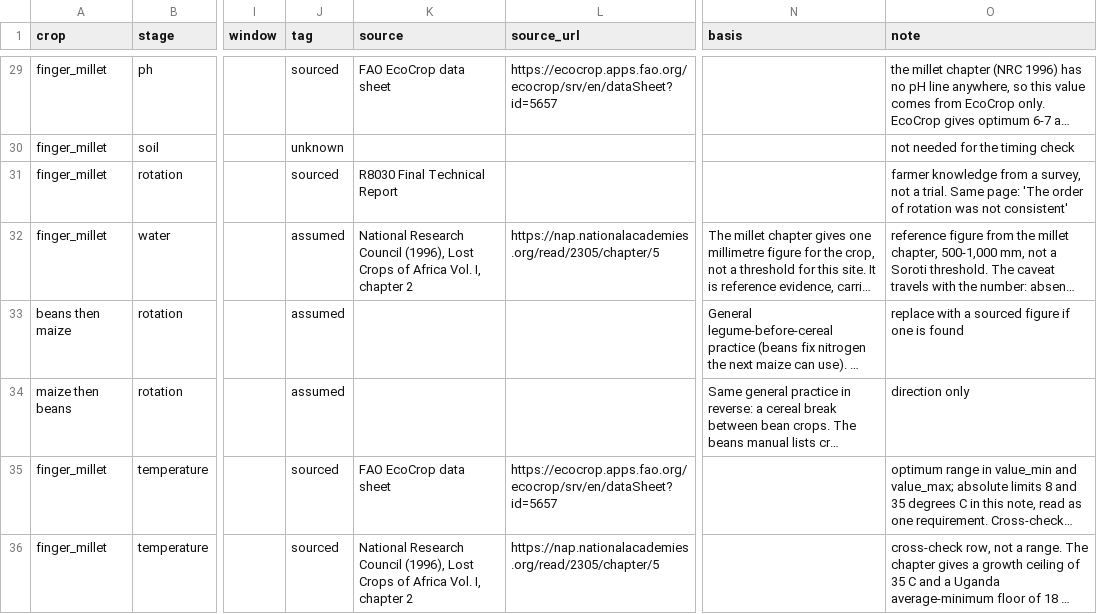
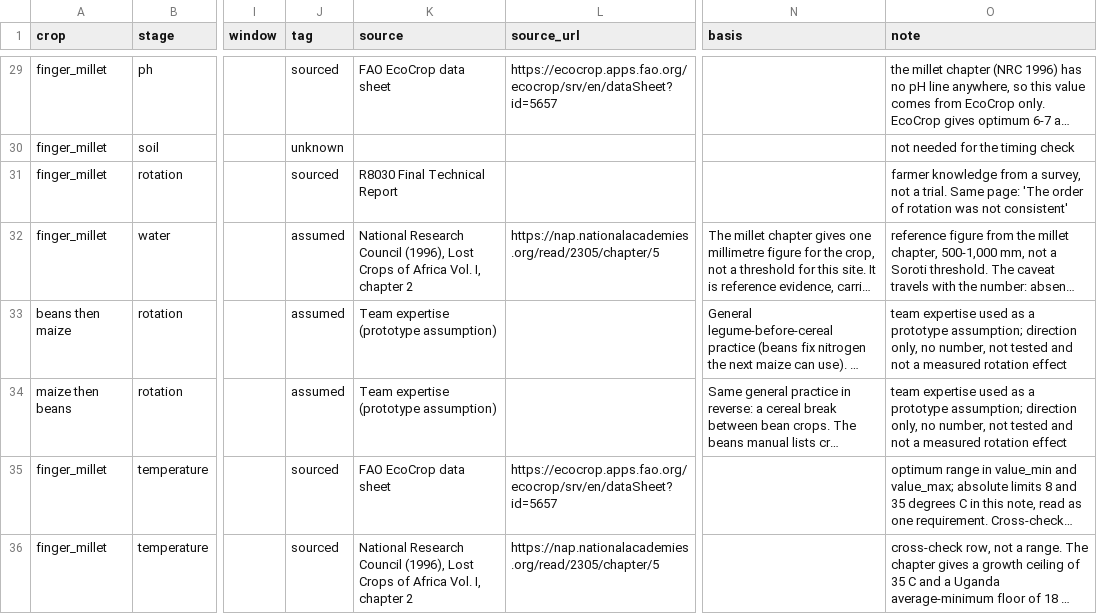
Before and after one commit to stjr2091/field-shift, a CSV file: rules/rules.csv, drawn as a sheet; only a part is shown, gaps mark what is left out; long unchanged cells end in …; the diff names each change by its address in the sheet, - before the commit and + after, or states it on an @@ line.

Commit message:
Evaluate ordered crop paths pair by pair

```diff
--- a/rules/rules.csv
+++ b/rules/rules.csv
-K33:K34 (source): (empty)
+K33:K34 (source): Team expertise (prototype assumption)
-O33 (note): replace with a sourced figure if one is found
+O33 (note): team expertise used as a prototype assumption; direction only, no number, not tested and not a measured rotation effect
-O34 (note): direction only
+O34 (note): team expertise used as a prototype assumption; direction only, no number, not tested and not a measured rotation effect
```
Also changed, not shown: 7 other files.
